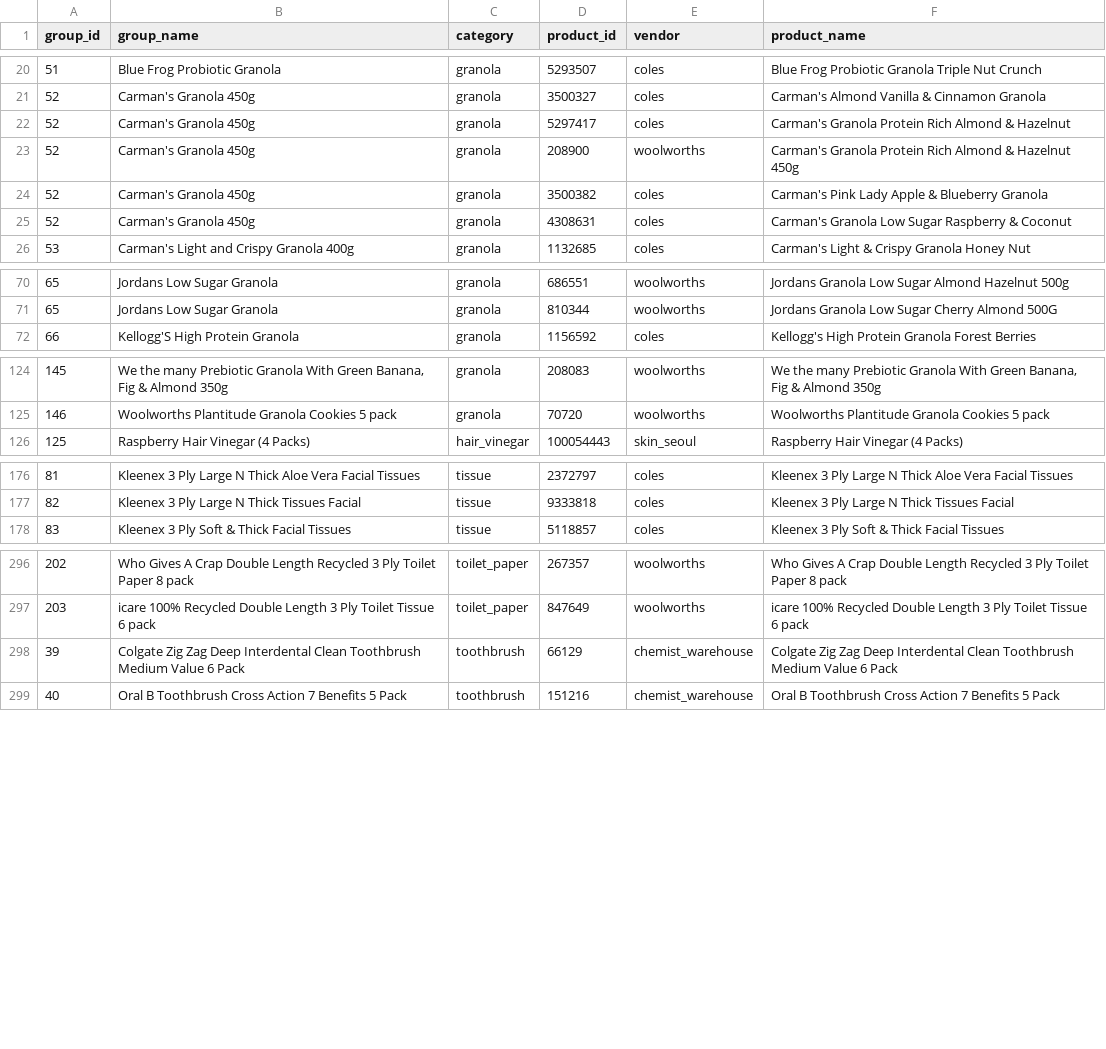
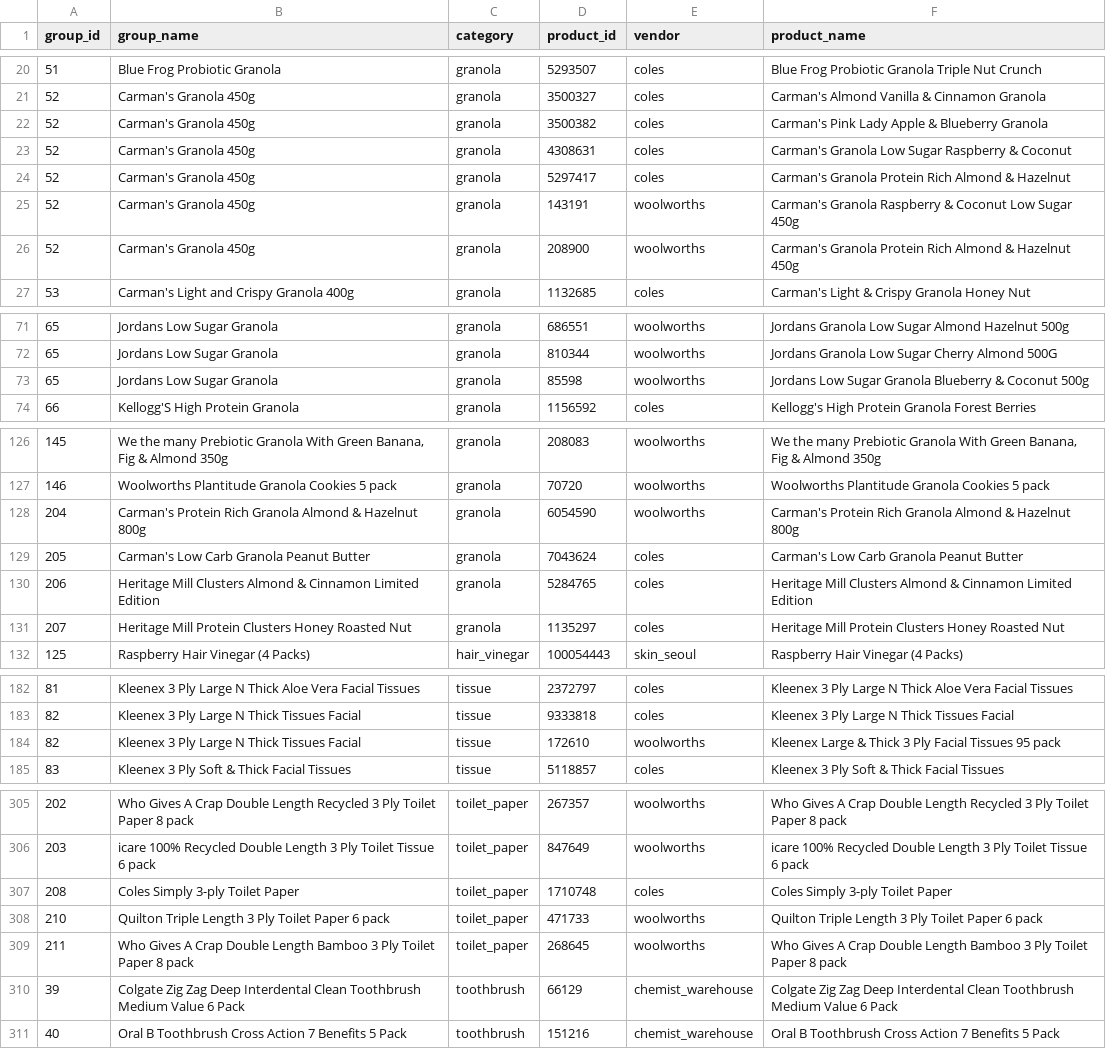
Before and after one commit to jyin1003/price-bot, a CSV file: data/product_match.csv, drawn as a sheet; only a part is shown, gaps mark what is left out; the diff covers the shown part only.

```diff
--- a/data/product_match.csv
+++ b/data/product_match.csv
@@ -21,6 +21,7 @@ group_id,group_name,category,product_id,vendor,product_name
 52,Carman's Granola 450g,granola,3500327,coles,Carman's Almond Vanilla & Cinnamon Granola
-52,Carman's Granola 450g,granola,5297417,coles,Carman's Granola Protein Rich Almond & Hazelnut
-52,Carman's Granola 450g,granola,208900,woolworths,Carman's Granola Protein Rich Almond & Hazelnut 450g
 52,Carman's Granola 450g,granola,3500382,coles,Carman's Pink Lady Apple & Blueberry Granola
 52,Carman's Granola 450g,granola,4308631,coles,Carman's Granola Low Sugar Raspberry & Coconut
+52,Carman's Granola 450g,granola,5297417,coles,Carman's Granola Protein Rich Almond & Hazelnut
+52,Carman's Granola 450g,granola,143191,woolworths,Carman's Granola Raspberry & Coconut Low Sugar 450g
+52,Carman's Granola 450g,granola,208900,woolworths,Carman's Granola Protein Rich Almond & Hazelnut 450g
 53,Carman's Light and Crispy Granola 400g,granola,1132685,coles,Carman's Light & Crispy Granola Honey Nut
@@ -71,2 +72,3 @@ group_id,group_name,category,product_id,vendor,product_name
 65,Jordans Low Sugar Granola,granola,810344,woolworths,Jordans Granola Low Sugar Cherry Almond 500G
+65,Jordans Low Sugar Granola,granola,85598,woolworths,Jordans Low Sugar Granola Blueberry & Coconut 500g
 66,Kellogg'S High Protein Granola,granola,1156592,coles,Kellogg's High Protein Granola Forest Berries
@@ -125,2 +127,6 @@ group_id,group_name,category,product_id,vendor,product_name
 146,Woolworths Plantitude Granola Cookies 5 pack,granola,70720,woolworths,Woolworths Plantitude Granola Cookies 5 pack
+204,Carman's Protein Rich Granola Almond & Hazelnut 800g,granola,6054590,woolworths,Carman's Protein Rich Granola Almond & Hazelnut 800g
+205,Carman's Low Carb Granola Peanut Butter,granola,7043624,coles,Carman's Low Carb Granola Peanut Butter
+206,Heritage Mill Clusters Almond & Cinnamon Limited Edition,granola,5284765,coles,Heritage Mill Clusters Almond & Cinnamon Limited Edition
+207,Heritage Mill Protein Clusters Honey Roasted Nut,granola,1135297,coles,Heritage Mill Protein Clusters Honey Roasted Nut
 125,Raspberry Hair Vinegar (4 Packs),hair_vinegar,100054443,skin_seoul,Raspberry Hair Vinegar (4 Packs)
@@ -177,2 +183,3 @@ group_id,group_name,category,product_id,vendor,product_name
 82,Kleenex 3 Ply Large N Thick Tissues Facial,tissue,9333818,coles,Kleenex 3 Ply Large N Thick Tissues Facial
+82,Kleenex 3 Ply Large N Thick Tissues Facial,tissue,172610,woolworths,Kleenex Large & Thick 3 Ply Facial Tissues 95 pack
 83,Kleenex 3 Ply Soft & Thick Facial Tissues,tissue,5118857,coles,Kleenex 3 Ply Soft & Thick Facial Tissues
@@ -297,2 +306,5 @@ group_id,group_name,category,product_id,vendor,product_name
 203,icare 100% Recycled Double Length 3 Ply Toilet Tissue 6 pack,toilet_paper,847649,woolworths,icare 100% Recycled Double Length 3 Ply Toilet Tissue 6 pack
+208,Coles Simply 3-ply Toilet Paper,toilet_paper,1710748,coles,Coles Simply 3-ply Toilet Paper
+210,Quilton Triple Length 3 Ply Toilet Paper 6 pack,toilet_paper,471733,woolworths,Quilton Triple Length 3 Ply Toilet Paper 6 pack
+211,Who Gives A Crap Double Length Bamboo 3 Ply Toilet Paper 8 pack,toilet_paper,268645,woolworths,Who Gives A Crap Double Length Bamboo 3 Ply Toilet Paper 8 pack
 39,Colgate Zig Zag Deep Interdental Clean Toothbrush Medium Value 6 Pack,toothbrush,66129,chemist_warehouse,Colgate Zig Zag Deep Interdental Clean Toothbrush Medium Value 6 Pack
```
Also changed, not shown: 2 added rows and 3 moved rows elsewhere in this file, data/product_metrics.csv, data/products.csv, 9 other files.
